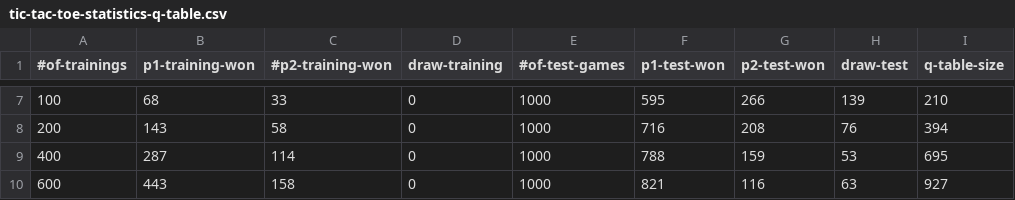
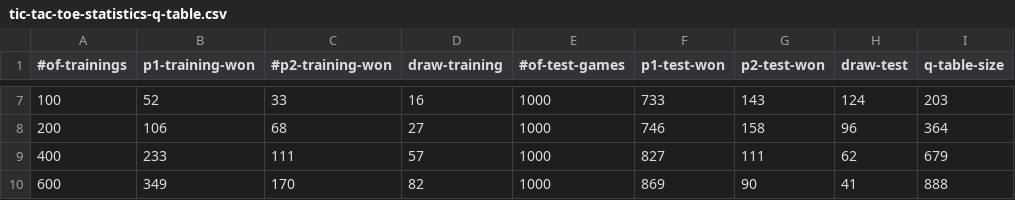
Before and after one commit to danielh1307/chessmait, a CSV file: src/rl/tic-tac-toe-statistics-q-table.csv, drawn as a sheet; only a part is shown, gaps mark what is left out; the diff covers the shown part only.

Commit message:
tic-tac-toe: - q-table model changes - q-table statistics changes - q-net model changes - q-net statistics added

```diff
--- a/src/rl/tic-tac-toe-statistics-q-table.csv
+++ b/src/rl/tic-tac-toe-statistics-q-table.csv
@@ -7,4 +7,4 @@
-100	68	33	0	1000	595	266	139	210
-200	143	58	0	1000	716	208	76	394
-400	287	114	0	1000	788	159	53	695
-600	443	158	0	1000	821	116	63	927
+100	52	33	16	1000	733	143	124	203
+200	106	68	27	1000	746	158	96	364
+400	233	111	57	1000	827	111	62	679
+600	349	170	82	1000	869	90	41	888
```
Also changed, not shown: 142 edited cells elsewhere in this file, 3 other files.
